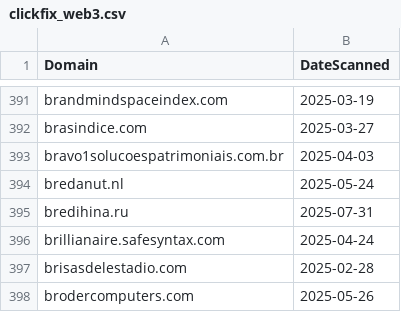
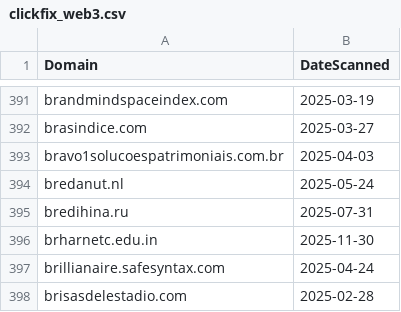
Before and after one commit to dbertho/ioc, a CSV file: clickfix_web3.csv, drawn as a sheet; only a part is shown, gaps mark what is left out; the shorter side is filled out with more unchanged rows.

Commit message:
Update ClickFix Web3 IOC list

```diff
--- a/clickfix_web3.csv
+++ b/clickfix_web3.csv
@@ -395,2 +395,3 @@ bredanut.nl,2025-05-24
 bredihina.ru,2025-07-31
+brharnetc.edu.in,2025-11-30
 brillianaire.safesyntax.com,2025-04-24
```
